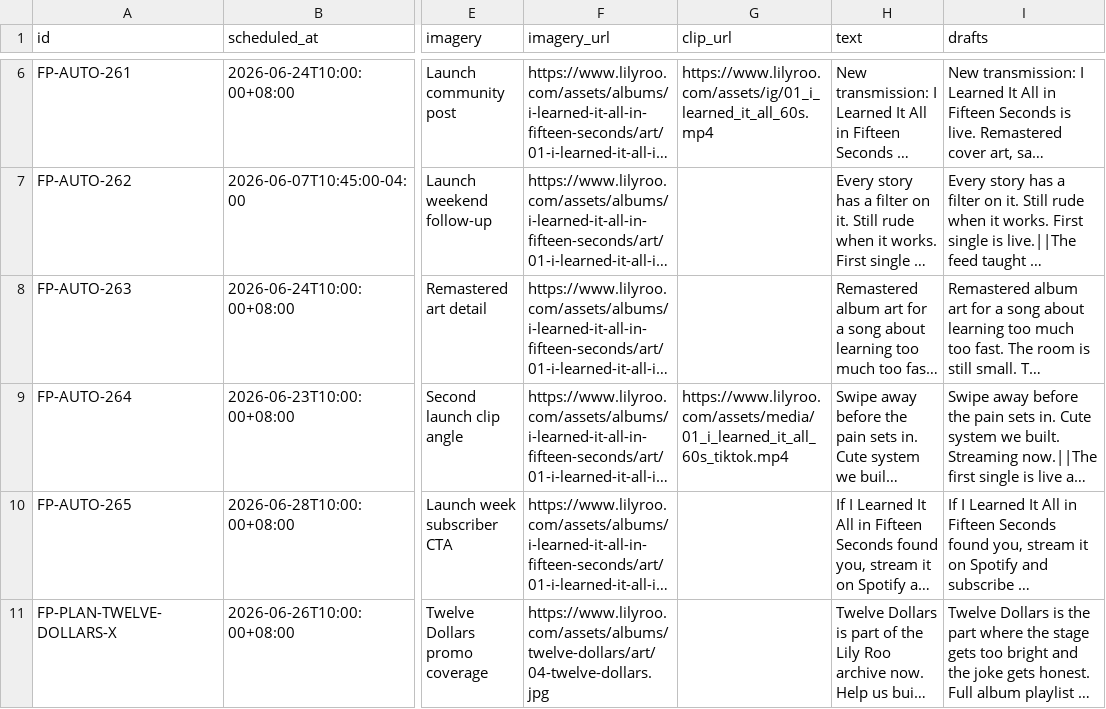
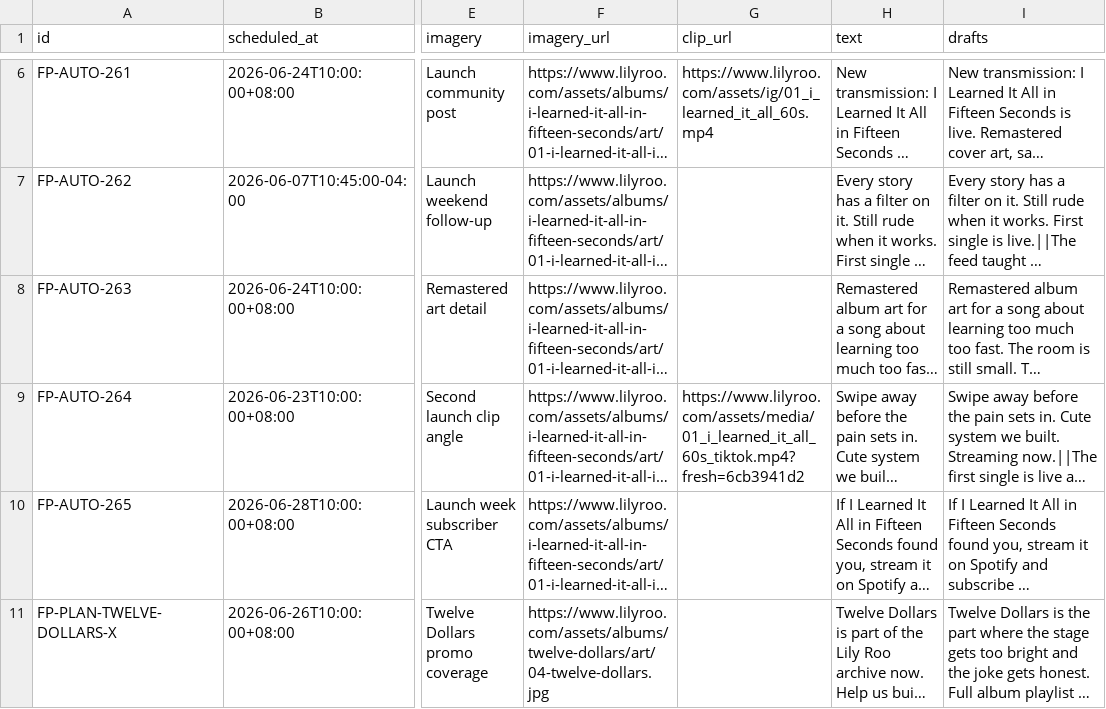
Before and after one commit to lilyrooartist/lilyrooartist.github.io, a CSV file: data/scheduled_posts.csv, drawn as a sheet; only a part is shown, gaps mark what is left out; long unchanged cells end in …; the diff names each change by its address in the sheet, - before the commit and + after, or states it on an @@ line.

Commit message:
Point TikTok queue to verified media URL

```diff
--- a/data/scheduled_posts.csv
+++ b/data/scheduled_posts.csv
-G9 (clip_url): https://www.lilyroo.com/assets/media/01_i_learned_it_all_60s_tiktok.mp4
+G9 (clip_url): https://www.lilyroo.com/assets/media/01_i_learned_it_all_60s_tiktok.mp4?fresh=6cb3941d2
```
Also changed, not shown: 4 other files.
